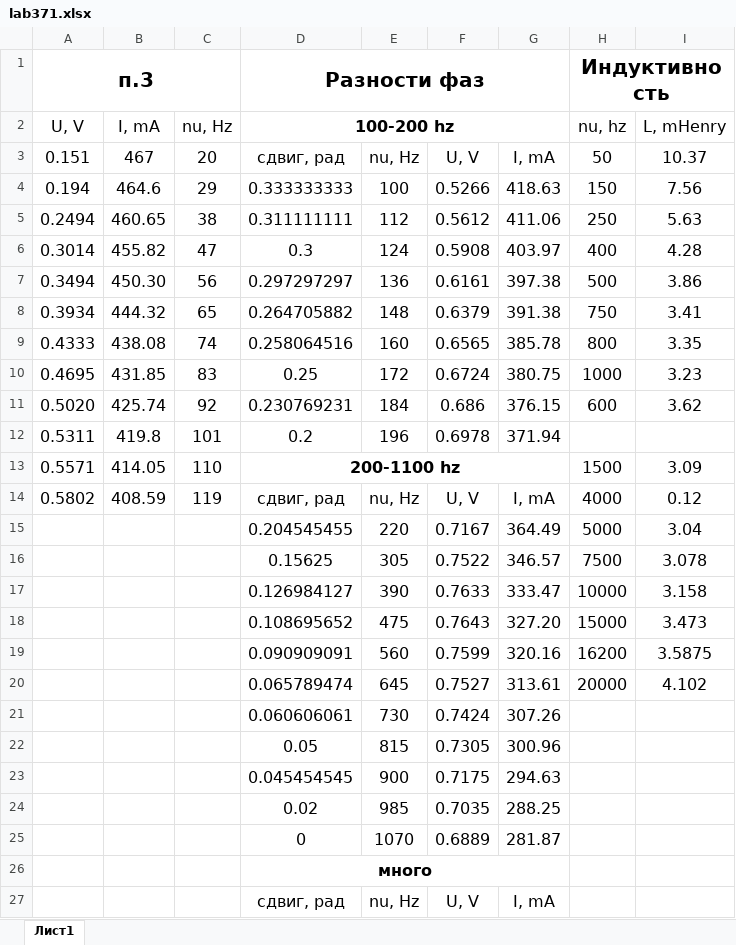
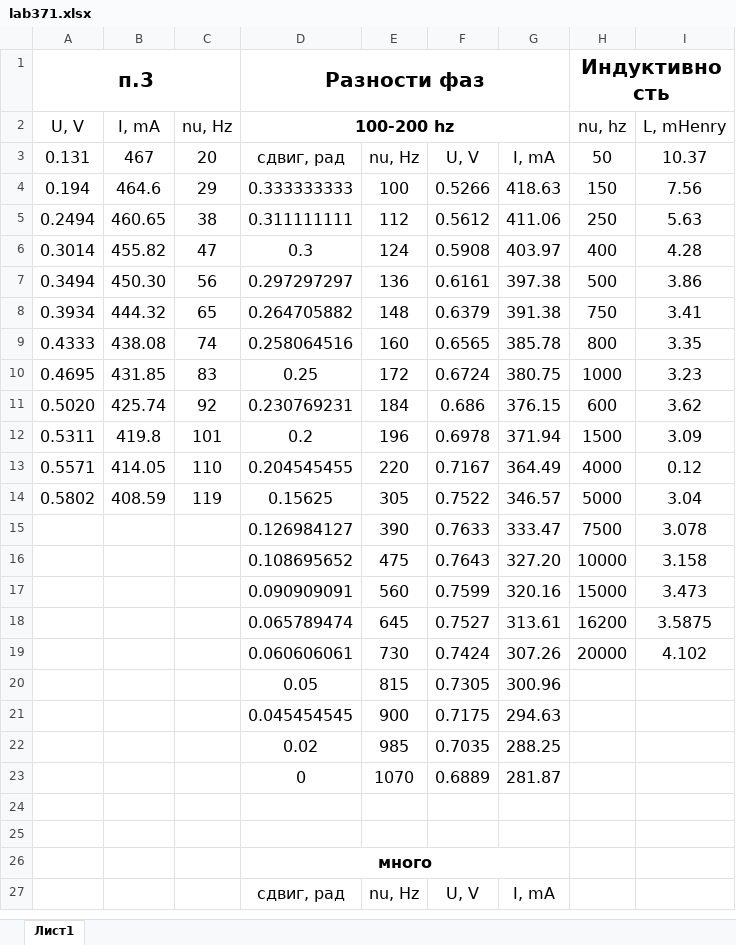
Before and after one commit to kekoveca/Physics_labs, an Excel workbook: 2 course/lab371/lab371.xlsx, sheet Лист1, drawn as a sheet; only a part is shown; values as stored, in another font and other column widths than the file's, no borders; removed rows and columns are numbered as before the commit, all else as after; the diff names each change by its address in the sheet, - before the commit and + after, or states it on an @@ line.

```diff
--- a/2 course/lab371/lab371.xlsx (sheet Лист1)
+++ b/2 course/lab371/lab371.xlsx (sheet Лист1)
-A3 (U, V): 0.151
+A3 (U, V): 0.131
-H12 (nu, hz): (empty)
+H12 (nu, hz): 1500
-I12 (L, mHenry): (empty)
+I12 (L, mHenry): 3.09
-D13 (100-200 hz): 200-1100 hz
+D13 (100-200 hz): 0.204545455
-D13 bold: on
+D13 bold: off
-D13:G13 merged
-E13: (empty)
+E13: 220
-F13: (empty)
+F13: 0.7167
-G13: (empty)
+G13: 364.49
-H13 (nu, hz): 1500
+H13 (nu, hz): 4000
-I13 (L, mHenry): 3.09
+I13 (L, mHenry): 0.12
-D14 (100-200 hz): сдвиг, рад
+D14 (100-200 hz): 0.15625
-E14: nu, Hz
+E14: 305
-F14: U, V
+F14: 0.7522
-G14: I, mA
+G14: 346.57
-H14 (nu, hz): 4000
+H14 (nu, hz): 5000
-I14 (L, mHenry): 0.12
+I14 (L, mHenry): 3.04
-row 15:  |  |  | 0.204545455 | 220 | 0.7167 | 364.49 | 5000 | 3.04
-row 16:  |  |  | 0.15625 | 305 | 0.7522 | 346.57 | 7500 | 3.078
-H15 (nu, hz): 10000
+H15 (nu, hz): 7500
-I15 (L, mHenry): 3.158
+I15 (L, mHenry): 3.078
-H16 (nu, hz): 15000
+H16 (nu, hz): 10000
-I16 (L, mHenry): 3.473
+I16 (L, mHenry): 3.158
-H17 (nu, hz): 16200
+H17 (nu, hz): 15000
-I17 (L, mHenry): 3.5875
+I17 (L, mHenry): 3.473
-H18 (nu, hz): 20000
+H18 (nu, hz): 16200
-I18 (L, mHenry): 4.102
+I18 (L, mHenry): 3.5875
-H19 (nu, hz): (empty)
+H19 (nu, hz): 20000
-I19 (L, mHenry): (empty)
+I19 (L, mHenry): 4.102
+row 24: (empty)
+row 25: (empty)
```
Also changed, not shown: formulas that keep their value, 14 other files.
